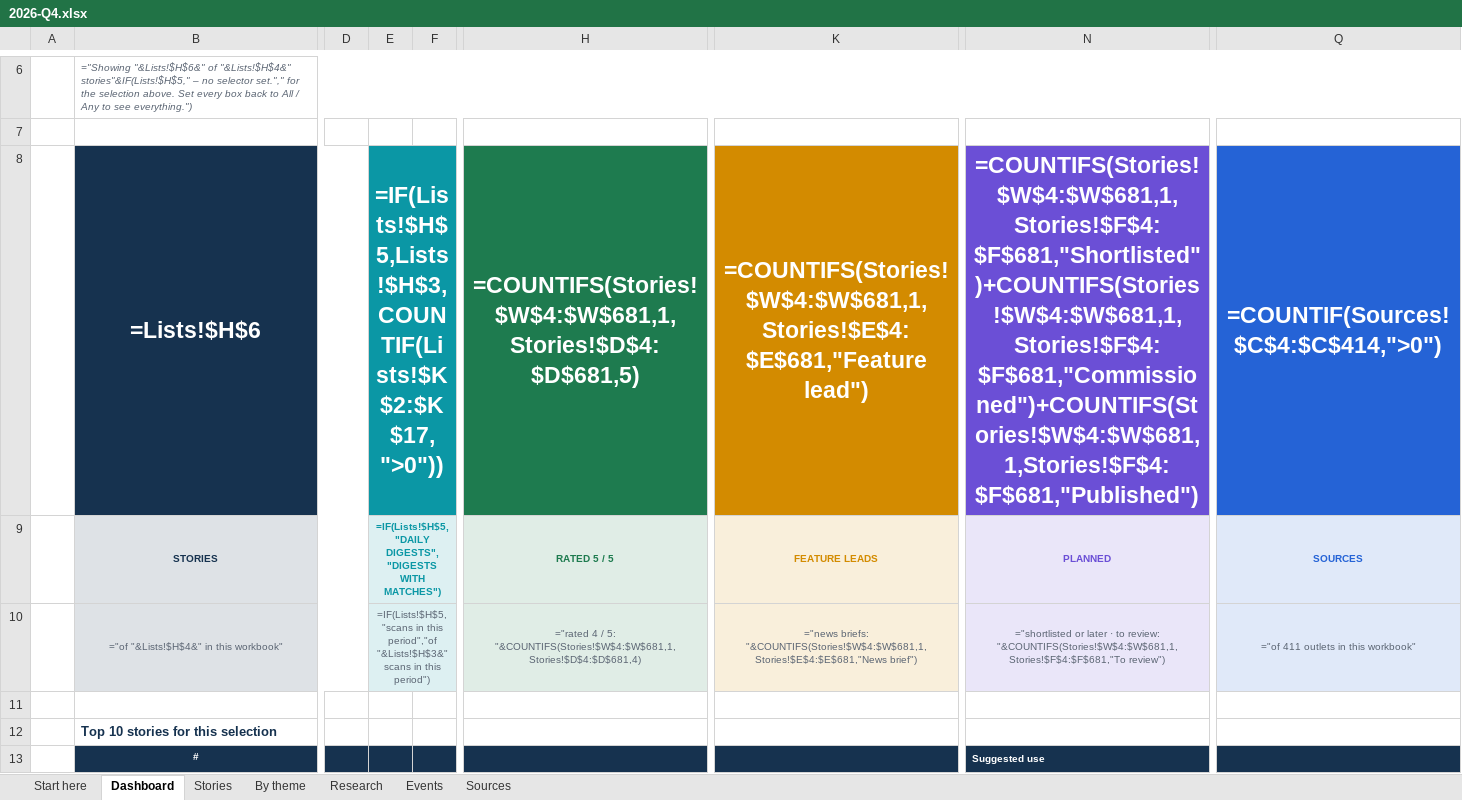
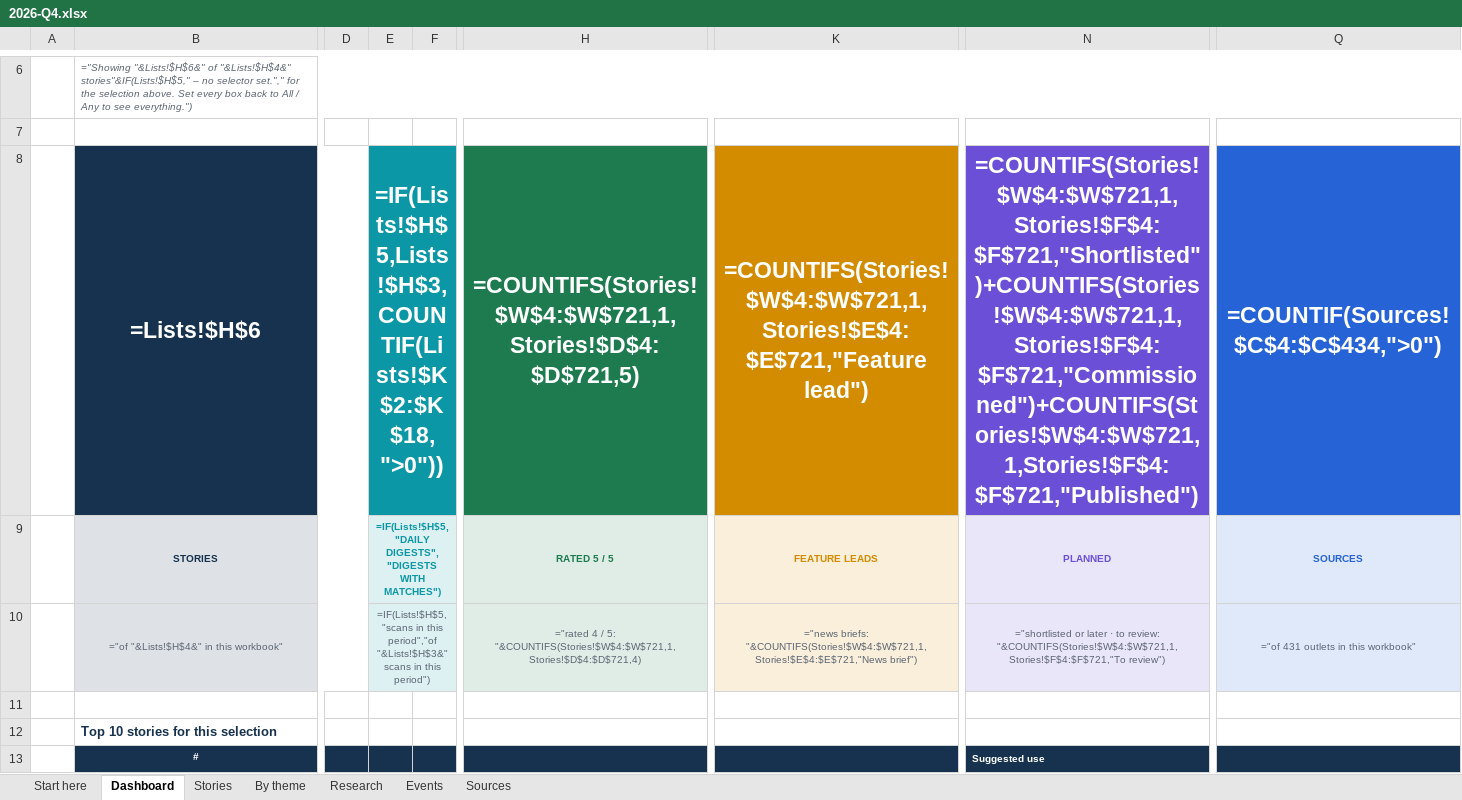
Before and after one commit to monabadr12/geotech-news, an Excel workbook: docs/exports/2026-Q4.xlsx, sheet Dashboard, drawn as a sheet; only a part is shown, gaps mark what is left out; values as stored, in another font and other column widths than the file's, no borders; formulas without a stored value are shown as written; charts and pictures and conditional formats not drawn; the diff covers the shown part only; the diff names each change by its address in the sheet, - before the commit and + after, or states it on an @@ line.

```diff
--- a/docs/exports/2026-Q4.xlsx (sheet Dashboard)
+++ b/docs/exports/2026-Q4.xlsx (sheet Dashboard)
-E8: =IF(Lists!$H$5,Lists!$H$3,COUNTIF(Lists!$K$2:$K$17,">0"))
+E8: =IF(Lists!$H$5,Lists!$H$3,COUNTIF(Lists!$K$2:$K$18,">0"))
-H8: =COUNTIFS(Stories!$W$4:$W$681,1,Stories!$D$4:$D$681,5)
+H8: =COUNTIFS(Stories!$W$4:$W$721,1,Stories!$D$4:$D$721,5)
-K8: =COUNTIFS(Stories!$W$4:$W$681,1,Stories!$E$4:$E$681,"Feature lead")
+K8: =COUNTIFS(Stories!$W$4:$W$721,1,Stories!$E$4:$E$721,"Feature lead")
-N8: =COUNTIFS(Stories!$W$4:$W$681,1,Stories!$F$4:$F$681,"Shortlisted")+COUNTIFS(Stories!$W$4:$W$681,1,Stories!$F$4:$F$681,"Commissioned")+COUNTIFS(Stories!$W$4:$W$681,1,Stories!$F$4:$F$681,"Published")
+N8: =COUNTIFS(Stories!$W$4:$W$721,1,Stories!$F$4:$F$721,"Shortlisted")+COUNTIFS(Stories!$W$4:$W$721,1,Stories!$F$4:$F$721,"Commissioned")+COUNTIFS(Stories!$W$4:$W$721,1,Stories!$F$4:$F$721,"Published")
-Q8: =COUNTIF(Sources!$C$4:$C$414,">0")
+Q8: =COUNTIF(Sources!$C$4:$C$434,">0")
-H10: …/ 5: "&COUNTIFS(Stories!$W$4:$W$681,1,Stories!$D$4:$D$681,4)
+H10: …/ 5: "&COUNTIFS(Stories!$W$4:$W$721,1,Stories!$D$4:$D$721,4)
-K10: ="news briefs: "&COUNTIFS(Stories!$W$4:$W$681,1,Stories!$E$4:$E$681,"News brief")
+K10: ="news briefs: "&COUNTIFS(Stories!$W$4:$W$721,1,Stories!$E$4:$E$721,"News brief")
-N10: …to review: "&COUNTIFS(Stories!$W$4:$W$681,1,Stories!$F$4:$F$681,"To review")
+N10: …to review: "&COUNTIFS(Stories!$W$4:$W$721,1,Stories!$F$4:$F$721,"To review")
-Q10: ="of 411 outlets in this workbook"
+Q10: ="of 431 outlets in this workbook"
```
Also changed, not shown: 1 added row and 192 edited cells elsewhere in this sheet, sheet By theme, sheet Stories, sheet Sources, sheet Research, sheet Start here, sheet Events, hidden cells, charts or pictures, docs/exports/geotech-news-archive.xlsx, 41 other files.
